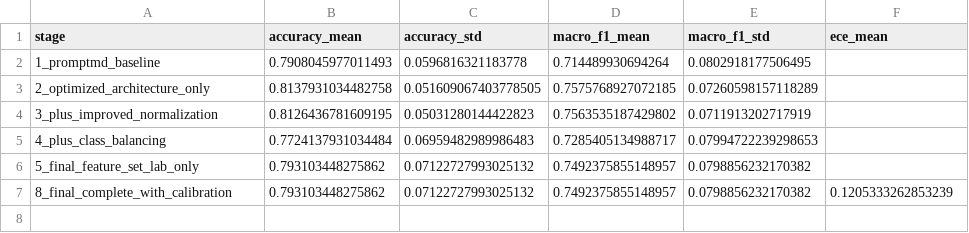
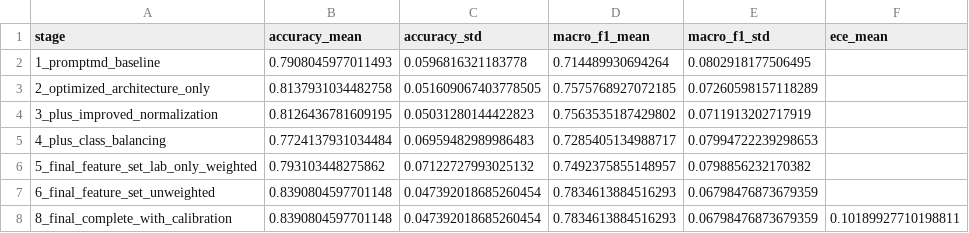
Before and after one commit to tariq-iub/Claude, a CSV file: copper-corrosion-mlp/results/ablation_results.csv, drawn as a sheet.

```diff
--- a/copper-corrosion-mlp/results/ablation_results.csv
+++ b/copper-corrosion-mlp/results/ablation_results.csv
@@ -5,3 +5,4 @@ stage,accuracy_mean,accuracy_std,macro_f1_mean,macro_f1_std,ece_mean
 4_plus_class_balancing,0.7724137931034484,0.06959482989986483,0.7285405134988717,0.07994722239298653,
-5_final_feature_set_lab_only,0.793103448275862,0.07122727993025132,0.7492375855148957,0.0798856232170382,
-8_final_complete_with_calibration,0.793103448275862,0.07122727993025132,0.7492375855148957,0.0798856232170382,0.1205333262853239
+5_final_feature_set_lab_only_weighted,0.793103448275862,0.07122727993025132,0.7492375855148957,0.0798856232170382,
+6_final_feature_set_unweighted,0.8390804597701148,0.047392018685260454,0.7834613884516293,0.06798476873679359,
+8_final_complete_with_calibration,0.8390804597701148,0.047392018685260454,0.7834613884516293,0.06798476873679359,0.10189927710198811
```
Also changed, not shown: 1 other file.
